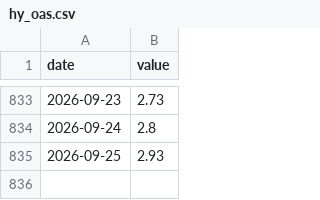
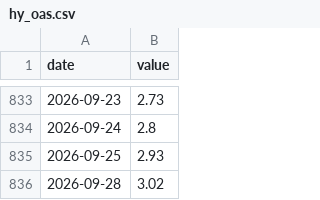
Before and after one commit to sgdividends/fred-macro-data, a CSV file: data/fred/hy_oas.csv, drawn as a sheet; only a part is shown, gaps mark what is left out; the diff names each change by its address in the sheet, - before the commit and + after, or states it on an @@ line.

```diff
--- a/data/fred/hy_oas.csv
+++ b/data/fred/hy_oas.csv
+row 836: 2026-09-28 | 3.02
```
Also changed, not shown: data/fred/bb_oas.csv, data/fred/ccc_oas.csv, 2 other files.
